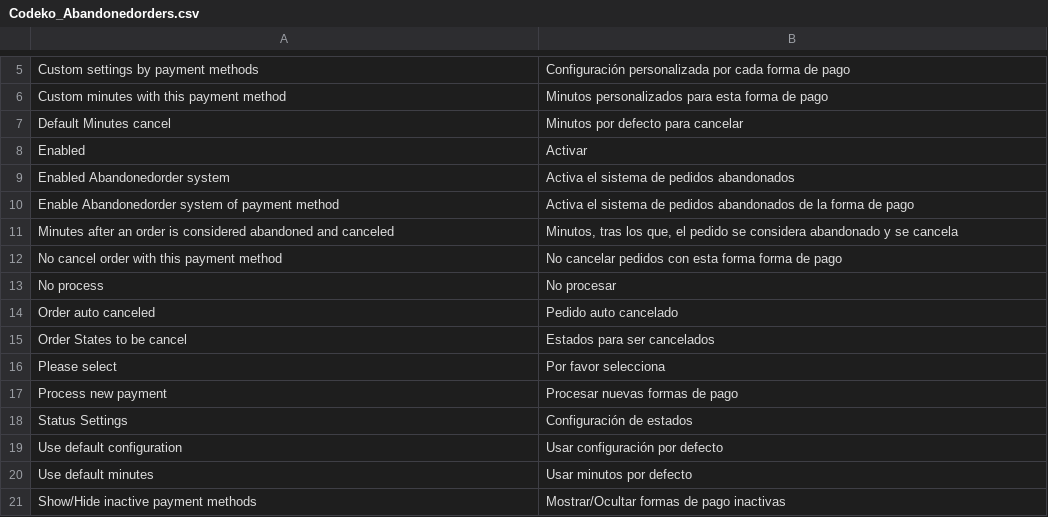
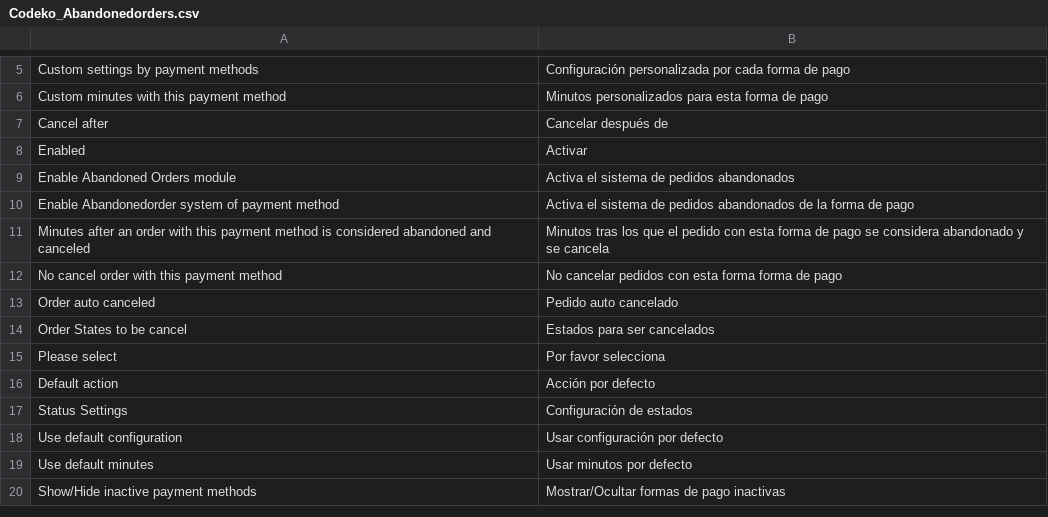
Before and after one commit to Codeko/magento-abandoned-orders, a CSV file: app/locale/es_ES/Codeko_Abandonedorders.csv, drawn as a sheet; only a part is shown, gaps mark what is left out.

Commit message:
refs #4248 Ajustes de traducciones, mejorada presentación de formas de pago y hecho que se oculten los tiempos si no está indicado que se van a especificar

```diff
--- a/app/locale/es_ES/Codeko_Abandonedorders.csv
+++ b/app/locale/es_ES/Codeko_Abandonedorders.csv
@@ -6,9 +6,8 @@
 "Custom minutes with this payment method", "Minutos personalizados para esta forma de pago"
-"Default Minutes cancel", "Minutos por defecto para cancelar"
+"Cancel after", "Cancelar después de"
 "Enabled", "Activar"
-"Enabled Abandonedorder system", "Activa el sistema de pedidos abandonados"
+"Enable Abandoned Orders module", "Activa el sistema de pedidos abandonados"
 "Enable Abandonedorder system of payment method", "Activa el sistema de pedidos abandonados de la forma de pago"
-"Minutes after an order is considered abandoned and canceled", "Minutos, tras los que, el pedido se considera abandonado y se cancela"
+"Minutes after an order with this payment method is considered abandoned and canceled", "Minutos tras los que el pedido con esta forma de pago se considera abandonado y se cancela"
 "No cancel order with this payment method", "No cancelar pedidos con esta forma forma de pago"
-"No process", "No procesar"
 "Order auto canceled", "Pedido auto cancelado"
@@ -16,3 +15,3 @@
 "Please select", "Por favor selecciona"
-"Process new payment", "Procesar nuevas formas de pago"
+"Default action", "Acción por defecto"
 "Status Settings", "Configuración de estados"
```
Also changed, not shown: 1 other file.
